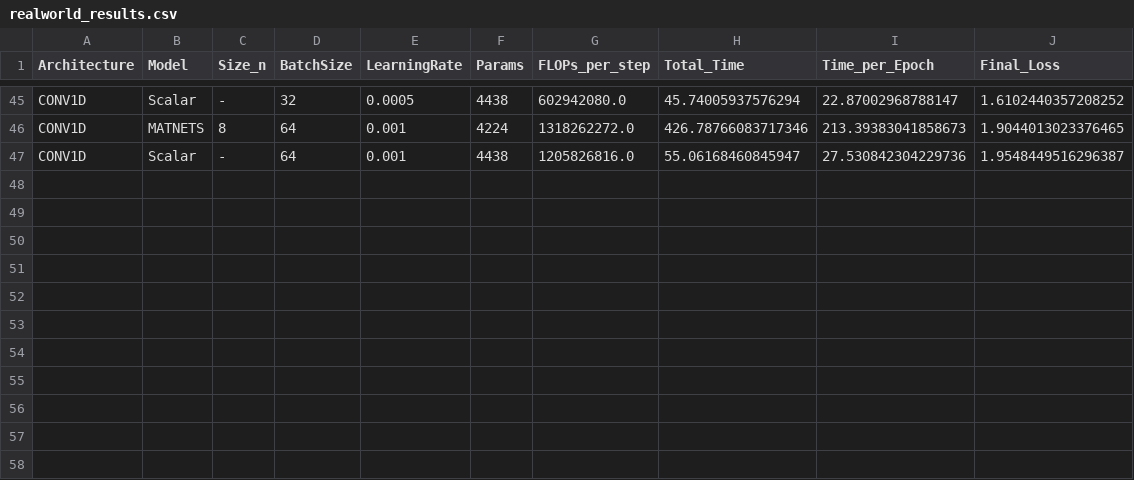
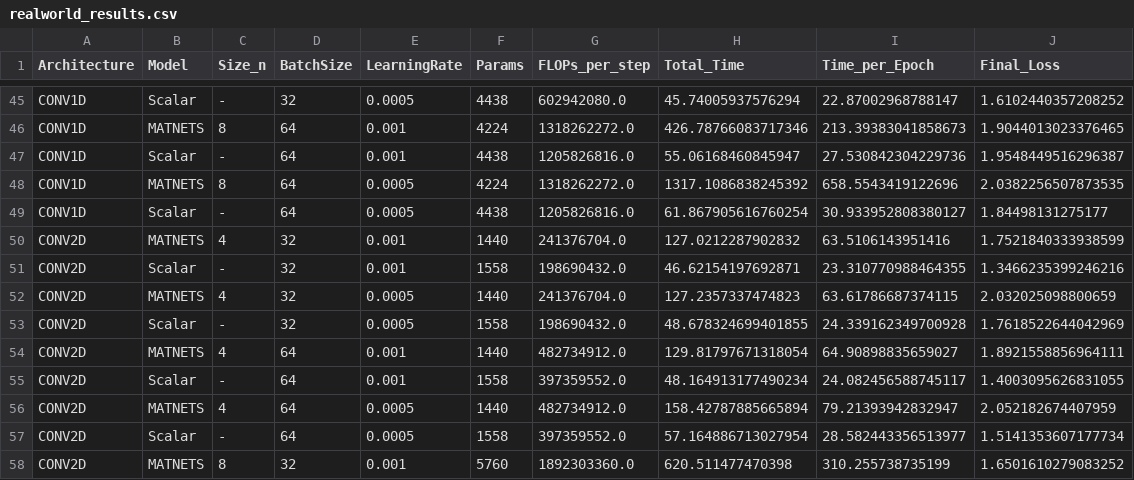
Before and after one commit to dsainvg/MATNETS, a CSV file: realworld_results.csv, drawn as a sheet; only a part is shown, gaps mark what is left out.

```diff
--- a/realworld_results.csv
+++ b/realworld_results.csv
@@ -47 +47,12 @@ CONV1D,MATNETS,8,64,0.001,4224,1318262272.0,426.78766083717346,213.3938304185867
 CONV1D,Scalar,-,64,0.001,4438,1205826816.0,55.06168460845947,27.530842304229736,1.9548449516296387
+CONV1D,MATNETS,8,64,0.0005,4224,1318262272.0,1317.1086838245392,658.5543419122696,2.0382256507873535
+CONV1D,Scalar,-,64,0.0005,4438,1205826816.0,61.867905616760254,30.933952808380127,1.84498131275177
+CONV2D,MATNETS,4,32,0.001,1440,241376704.0,127.0212287902832,63.5106143951416,1.7521840333938599
+CONV2D,Scalar,-,32,0.001,1558,198690432.0,46.62154197692871,23.310770988464355,1.3466235399246216
+CONV2D,MATNETS,4,32,0.0005,1440,241376704.0,127.2357337474823,63.61786687374115,2.032025098800659
+CONV2D,Scalar,-,32,0.0005,1558,198690432.0,48.678324699401855,24.339162349700928,1.7618522644042969
+CONV2D,MATNETS,4,64,0.001,1440,482734912.0,129.81797671318054,64.90898835659027,1.8921558856964111
+CONV2D,Scalar,-,64,0.001,1558,397359552.0,48.164913177490234,24.082456588745117,1.4003095626831055
+CONV2D,MATNETS,4,64,0.0005,1440,482734912.0,158.42787885665894,79.21393942832947,2.052182674407959
+CONV2D,Scalar,-,64,0.0005,1558,397359552.0,57.164886713027954,28.582443356513977,1.5141353607177734
+CONV2D,MATNETS,8,32,0.001,5760,1892303360.0,620.511477470398,310.255738735199,1.6501610279083252
```
Also changed, not shown: 4 other files.
